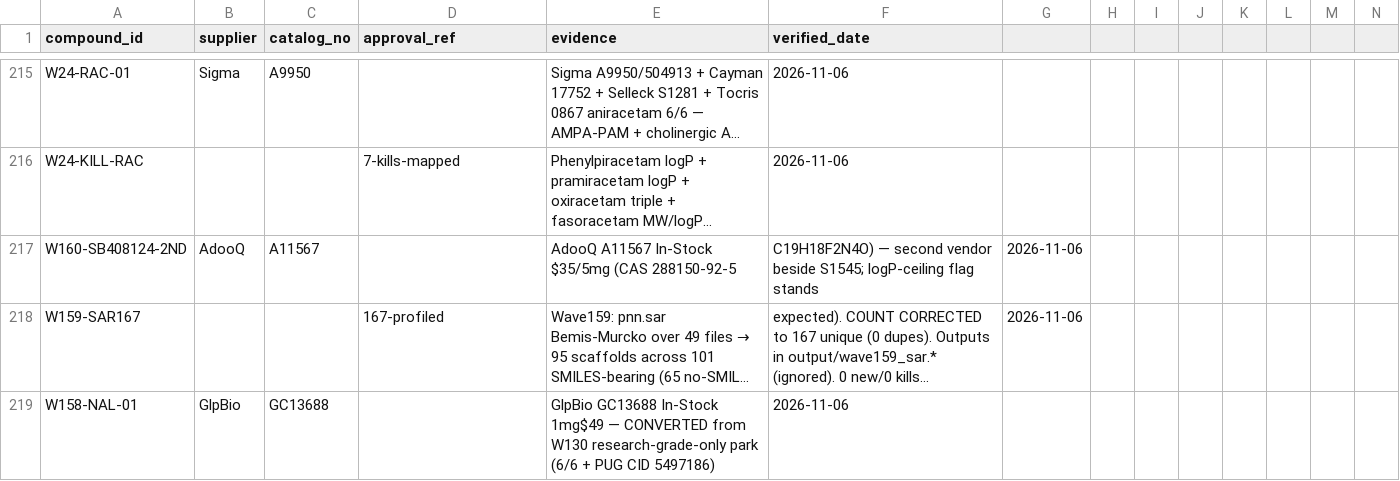
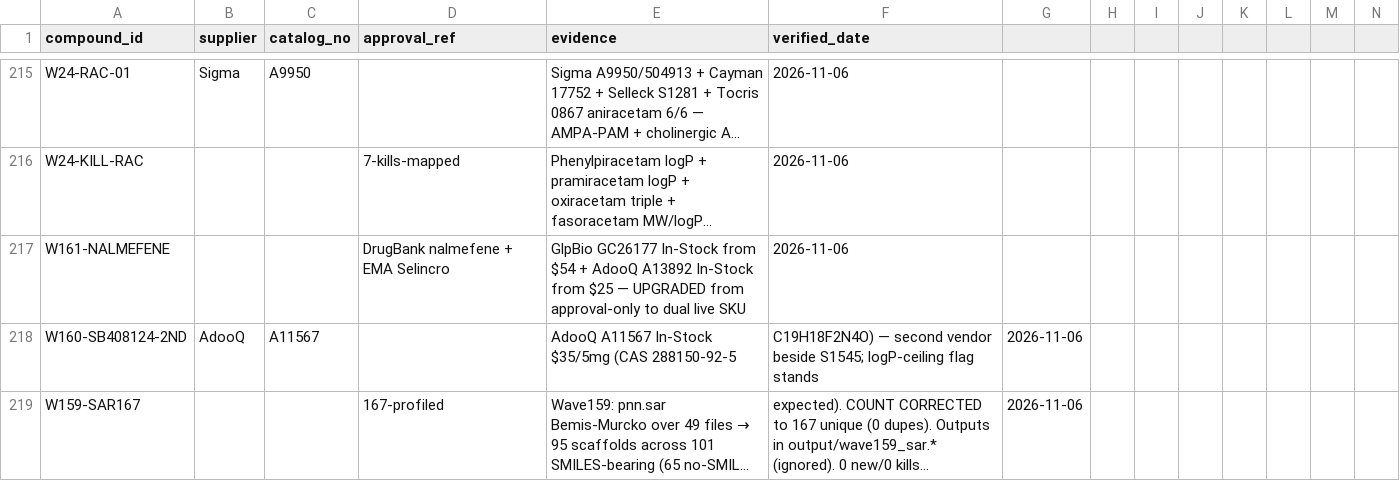
Before and after one commit to AegeanWorks/PNN, a CSV file: data/compounds/waves/obtainability_proofs.csv, drawn as a sheet; only a part is shown, gaps mark what is left out; the shorter side is filled out with more unchanged rows; long unchanged cells end in …; rows hold the shown columns only; the diff names each change by its address in the sheet, - before the commit and + after, or states it on an @@ line.

Commit message:
feat(waves): wave-161 nalmefene dual-SKU upgrade
Nalmefene upgraded: GlpBio GC26177 + AdooQ A13892 both live In-Stock. Counter at 0. Gates: run.py 0.15s PASS, 216 OK, aikit 4/4.

```diff
--- a/data/compounds/waves/obtainability_proofs.csv
+++ b/data/compounds/waves/obtainability_proofs.csv
+row 217: W161-NALMEFENE |  |  | DrugBank nalmefene + EMA Selincro | GlpBio GC26177 In-Stock from $54 + AdooQ A13892 In-Stock from $25 — UPGRADED from approval-only to dual live SKU | 2026-11-06
```
